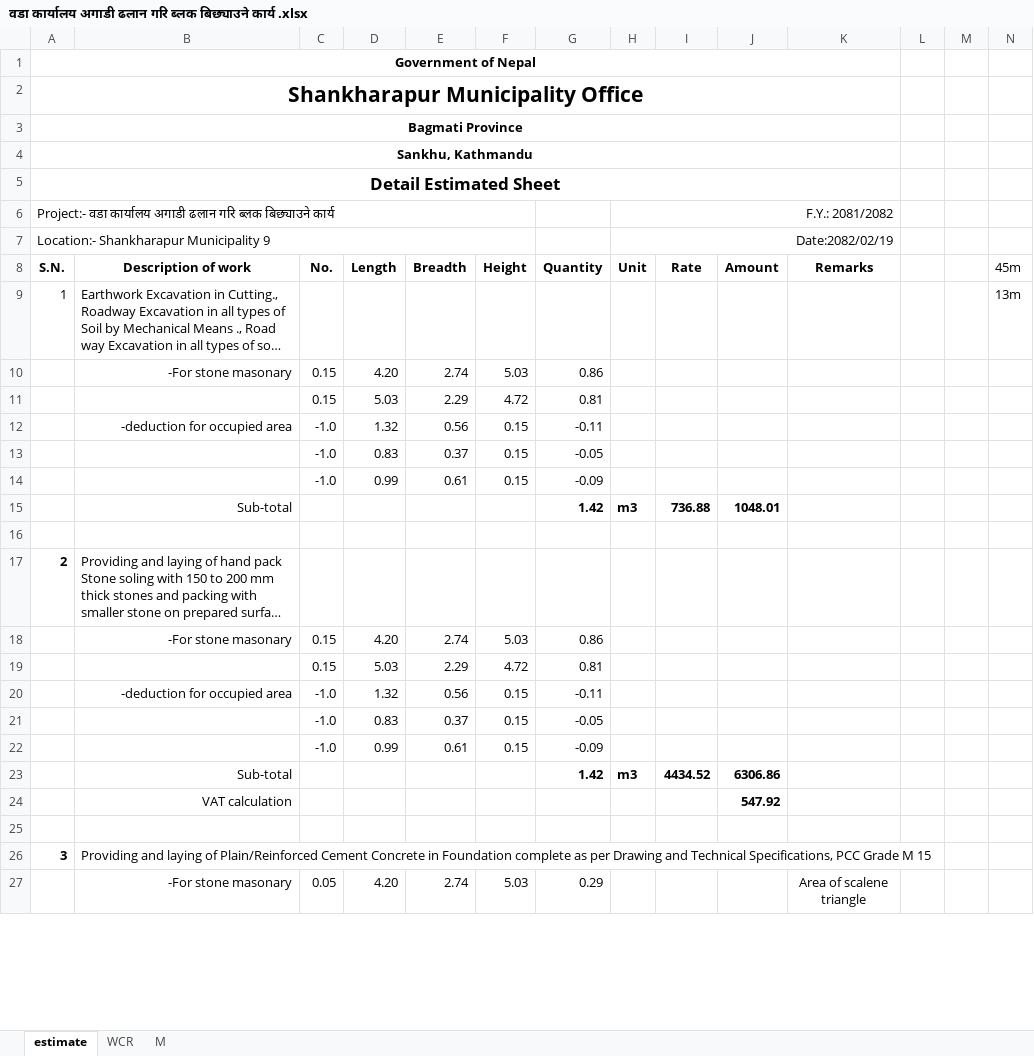
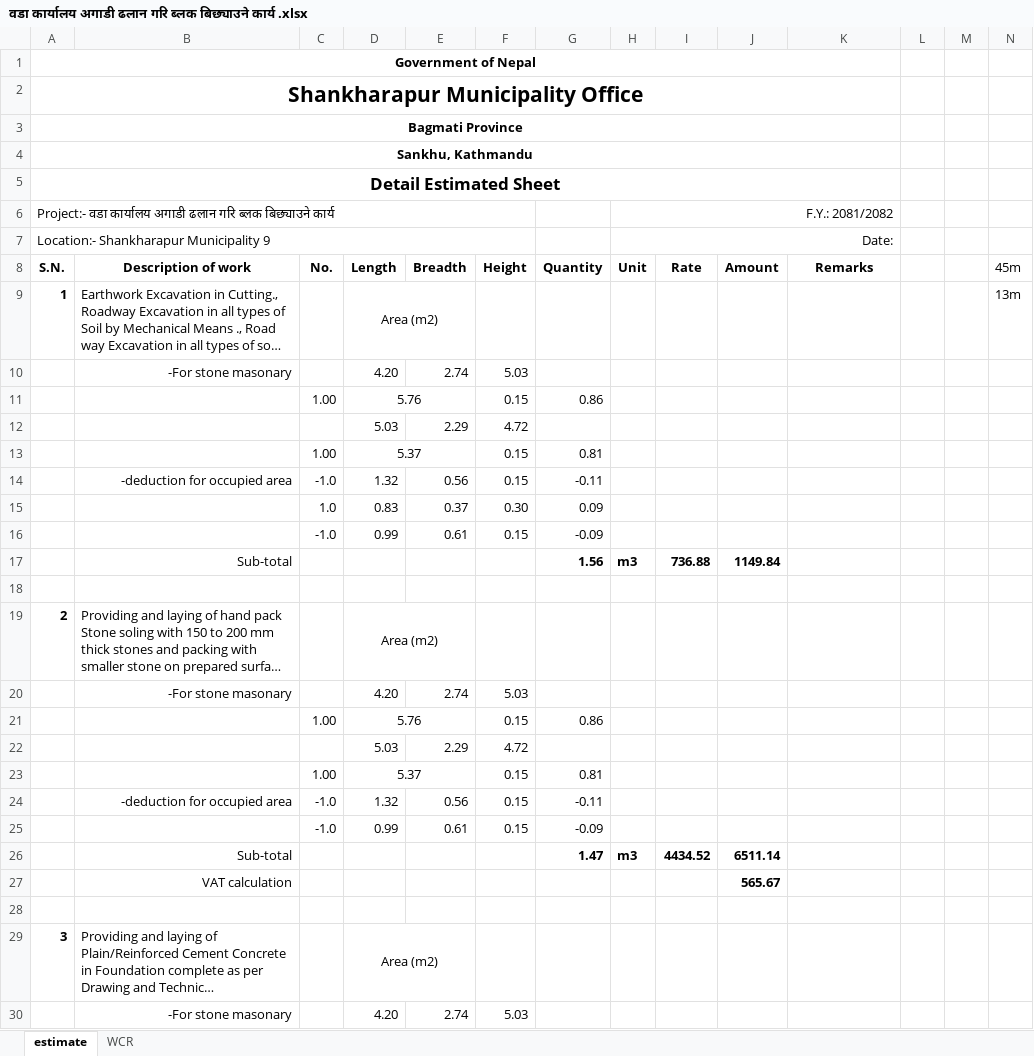
Before and after one commit to suwalcrystal/ofc, an Excel workbook: ofc/estimates/वडा कार्यालय अगाडी ढलान/वडा कार्यालय अगाडी ढलान गरि ब्लक बिछ्याउने कार्य .xlsx, sheet estimate, drawn as a sheet; only a part is shown; long unchanged cells end in …; values as stored, in another font and other column widths than the file's, no borders; removed rows and columns are numbered as before the commit, all else as after; rows hold the shown columns only; the diff covers the shown part only; the diff names each change by its address in the sheet, - before the commit and + after, or states it on an @@ line.

Commit message:
estimate of dhan bahadur signed and khatri pakh valuation done and woda karyalaya agadi dhalaan estimate little corrected

```diff
--- a/ofc/estimates/वडा कार्यालय अगाडी ढलान/वडा कार्यालय अगाडी ढलान गरि ब्लक बिछ्याउने कार्य .xlsx (sheet estimate)
+++ b/ofc/estimates/वडा कार्यालय अगाडी ढलान/वडा कार्यालय अगाडी ढलान गरि ब्लक बिछ्याउने कार्य .xlsx (sheet estimate)
-sheet tab: M
-H7: Date:2082/02/19
+H7: Date:
-A9 bold: off
+A9 bold: on
-D9: (empty)
+D9: Area (m2)
+D9:E9 merged
-C10: 0.15
+C10: (empty)
-G10: 0.86
+G10: (empty)
+row 11:  |  | 1.00 | 5.76 |  | 0.15 | 0.86
-C12: 0.15
+C12: (empty)
-G12: 0.81
+G12: (empty)
+row 13:  |  | 1.00 | 5.37 |  | 0.15 | 0.81
-row 13:  |  | -1.0 | 0.83 | 0.37 | 0.15 | -0.05
+row 15:  |  | 1.0 | 0.83 | 0.37 | 0.30 | 0.09
-G17: 1.42
+G17: 1.56
-J17: 1048.01
+J17: 1149.84
-D19: (empty)
+D19: Area (m2)
+D19:E19 merged
-C20: 0.15
+C20: (empty)
-G20: 0.86
+G20: (empty)
+row 21:  |  | 1.00 | 5.76 |  | 0.15 | 0.86
-C22: 0.15
+C22: (empty)
-G22: 0.81
+G22: (empty)
+row 23:  |  | 1.00 | 5.37 |  | 0.15 | 0.81
-row 21:  |  | -1.0 | 0.83 | 0.37 | 0.15 | -0.05
-G26: 1.42
+G26: 1.47
-J26: 6306.86
+J26: 6511.14
-J27: 547.92
+J27: 565.67
-D29: (empty)
+D29: Area (m2)
+D29:E29 merged
-C30: 0.05
+C30: (empty)
-G30: 0.29
+G30: (empty)
-K30: Area of scalene triangle
+K30: (empty)
-K27:K28 merged
```
Also changed, not shown: 4 added rows, 2 removed rows, 23 edited cells and merged cells elsewhere in this sheet, sheet WCR, formulas that keep their value, 2 other files.
